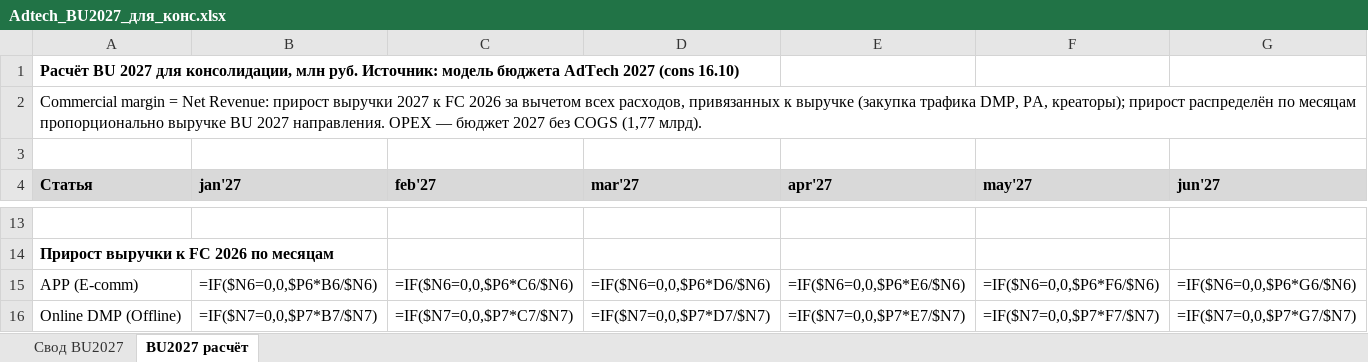
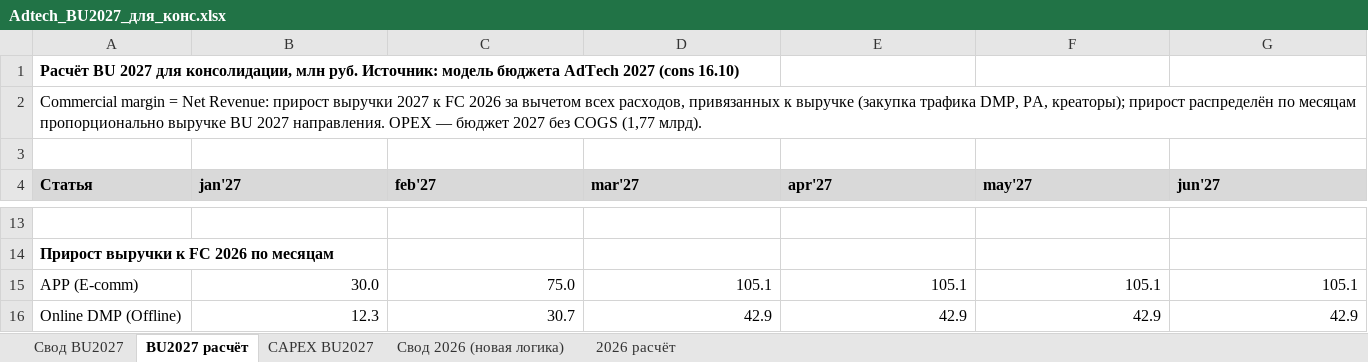
Before and after one commit to DenisMagnit/1, an Excel workbook: Adtech_BU2027_для_конс.xlsx, sheet BU2027 расчёт, drawn as a sheet; only a part is shown, gaps mark what is left out; values as stored, in another font and other column widths than the file's, no borders; formulas without a stored value are shown as written; the diff covers the shown part only; the diff names each change by its address in the sheet, - before the commit and + after, or states it on an @@ line.

```diff
--- a/Adtech_BU2027_для_конс.xlsx (sheet BU2027 расчёт)
+++ b/Adtech_BU2027_для_конс.xlsx (sheet BU2027 расчёт)
+sheet tab: CAPEX BU2027
+sheet tab: Свод 2026 (новая логика)
+sheet tab: 2026 расчёт
-B15 (jan'27): =IF($N6=0,0,$P6*B6/$N6)
+B15 (jan'27): 30.0
-C15 (feb'27): =IF($N6=0,0,$P6*C6/$N6)
+C15 (feb'27): 75.0
-D15 (mar'27): =IF($N6=0,0,$P6*D6/$N6)
+D15 (mar'27): 105.1
-E15 (apr'27): =IF($N6=0,0,$P6*E6/$N6)
+E15 (apr'27): 105.1
-F15 (may'27): =IF($N6=0,0,$P6*F6/$N6)
+F15 (may'27): 105.1
-G15 (jun'27): =IF($N6=0,0,$P6*G6/$N6)
+G15 (jun'27): 105.1
-B16 (jan'27): =IF($N7=0,0,$P7*B7/$N7)
+B16 (jan'27): 12.3
-C16 (feb'27): =IF($N7=0,0,$P7*C7/$N7)
+C16 (feb'27): 30.7
-D16 (mar'27): =IF($N7=0,0,$P7*D7/$N7)
+D16 (mar'27): 42.9
-E16 (apr'27): =IF($N7=0,0,$P7*E7/$N7)
+E16 (apr'27): 42.9
-F16 (may'27): =IF($N7=0,0,$P7*F7/$N7)
+F16 (may'27): 42.9
-G16 (jun'27): =IF($N7=0,0,$P7*G7/$N7)
+G16 (jun'27): 42.9
```
Also changed, not shown: 232 edited cells and cell formats elsewhere in this sheet.
